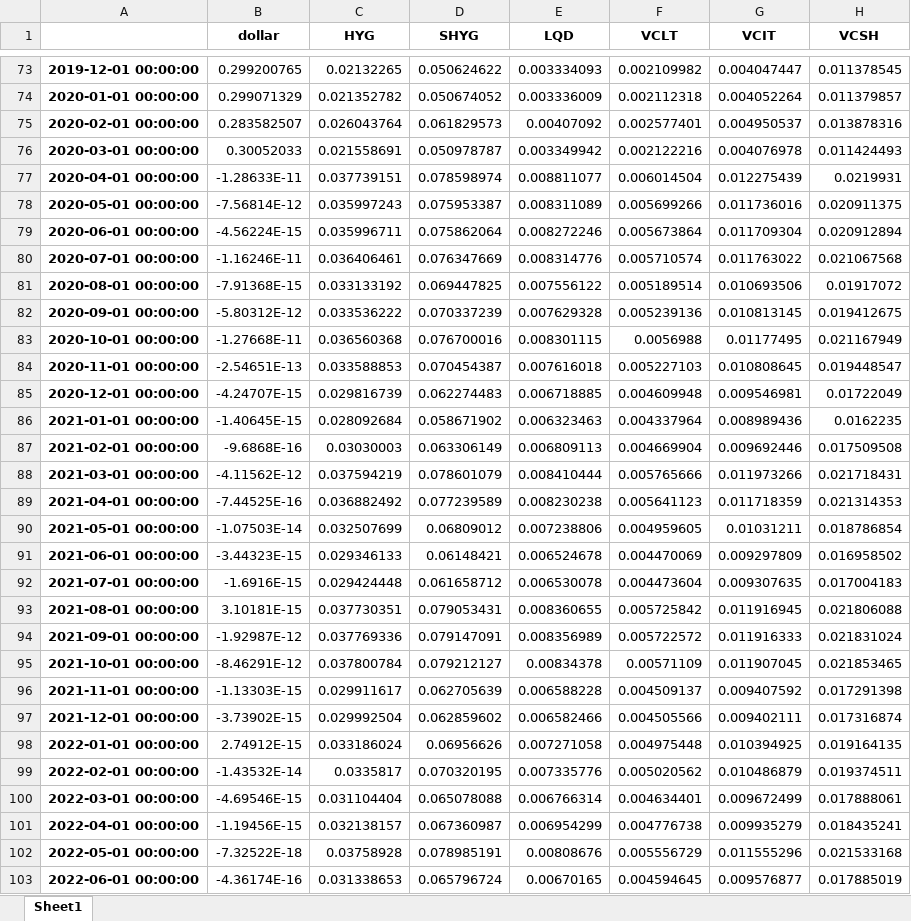
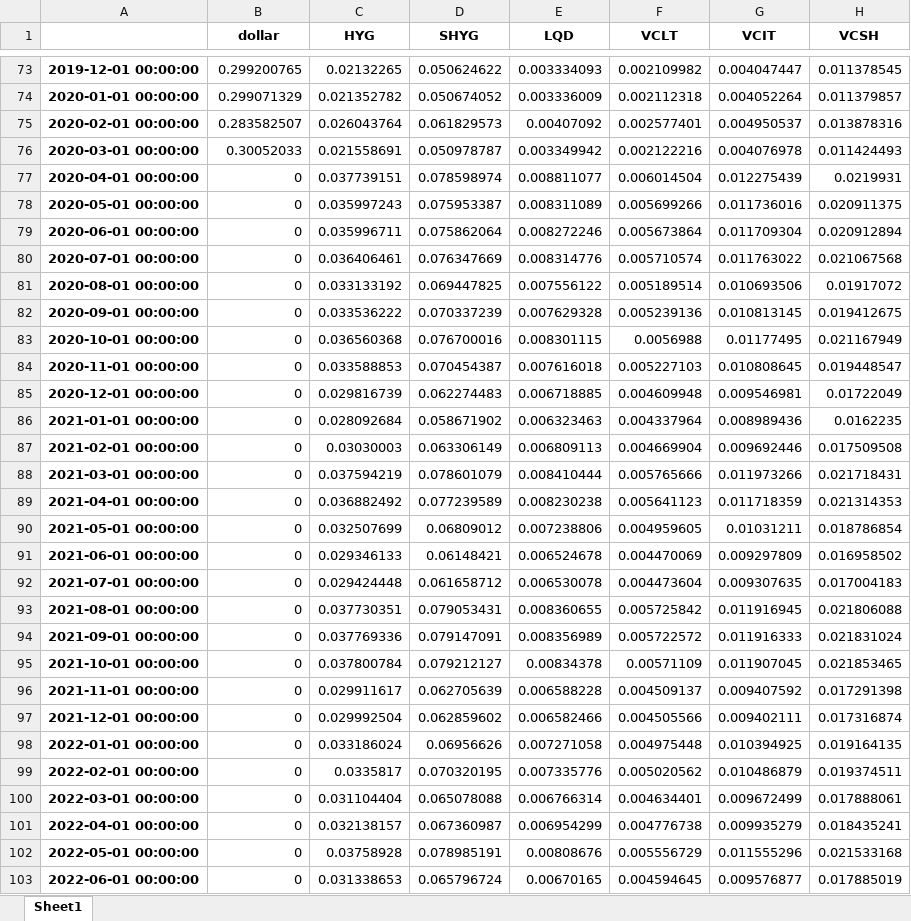
Before and after one commit to wonsikd/ficc_quant, an Excel workbook: last_portfolio_weight_risk.xlsx, sheet Sheet1, drawn as a sheet; only a part is shown, gaps mark what is left out; values as stored, in another font and other column widths than the file's, no borders; the diff covers the shown part only; the diff names each change by its address in the sheet, - before the commit and + after, or states it on an @@ line.

```diff
--- a/last_portfolio_weight_risk.xlsx (sheet Sheet1)
+++ b/last_portfolio_weight_risk.xlsx (sheet Sheet1)
-B77 (dollar): -1.28633E-11
+B77 (dollar): 0
-B78 (dollar): -7.56814E-12
+B78 (dollar): 0
-B79 (dollar): -4.56224E-15
+B79 (dollar): 0
-B80 (dollar): -1.16246E-11
+B80 (dollar): 0
-B81 (dollar): -7.91368E-15
+B81 (dollar): 0
-B82 (dollar): -5.80312E-12
+B82 (dollar): 0
-B83 (dollar): -1.27668E-11
+B83 (dollar): 0
-B84 (dollar): -2.54651E-13
+B84 (dollar): 0
-B85 (dollar): -4.24707E-15
+B85 (dollar): 0
-B86 (dollar): -1.40645E-15
+B86 (dollar): 0
-B87 (dollar): -9.6868E-16
+B87 (dollar): 0
-B88 (dollar): -4.11562E-12
+B88 (dollar): 0
-B89 (dollar): -7.44525E-16
+B89 (dollar): 0
-B90 (dollar): -1.07503E-14
+B90 (dollar): 0
-B91 (dollar): -3.44323E-15
+B91 (dollar): 0
-B92 (dollar): -1.6916E-15
+B92 (dollar): 0
-B93 (dollar): 3.10181E-15
+B93 (dollar): 0
-B94 (dollar): -1.92987E-12
+B94 (dollar): 0
-B95 (dollar): -8.46291E-12
+B95 (dollar): 0
-B96 (dollar): -1.13303E-15
+B96 (dollar): 0
-B97 (dollar): -3.73902E-15
+B97 (dollar): 0
-B98 (dollar): 2.74912E-15
+B98 (dollar): 0
-B99 (dollar): -1.43532E-14
+B99 (dollar): 0
-B100 (dollar): -4.69546E-15
+B100 (dollar): 0
-B101 (dollar): -1.19456E-15
+B101 (dollar): 0
-B102 (dollar): -7.32522E-18
+B102 (dollar): 0
-B103 (dollar): -4.36174E-16
+B103 (dollar): 0
```
Also changed, not shown: 6 edited cells elsewhere in this sheet, all_index_data.xlsx, price_change.xlsx, 6 other files.
